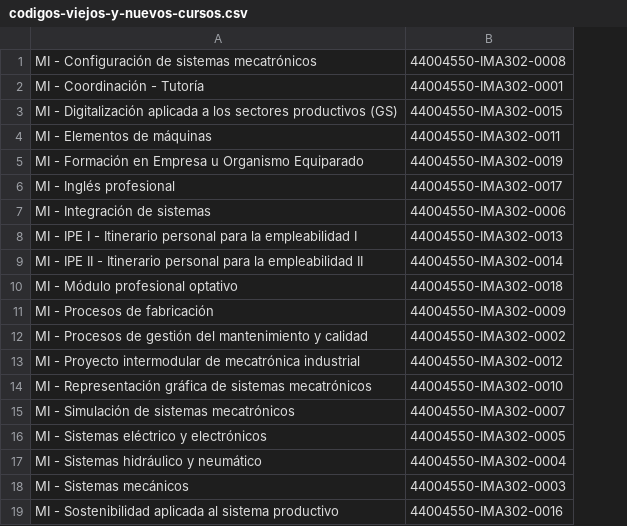
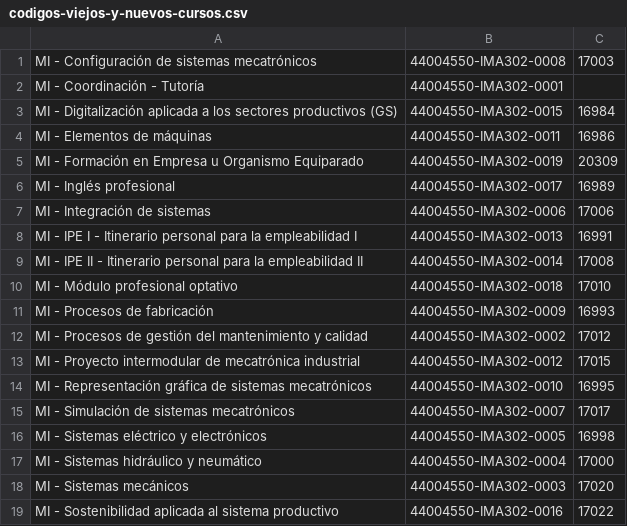
Before and after one commit to FPVirtual/moodle-docker-deploy, a CSV file: procedimiento-inicio-curso/codigos-nuevos/codigos-viejos-y-nuevos-cursos.csv, drawn as a sheet; the diff names each change by its address in the sheet, - before the commit and + after, or states it on an @@ line.

```diff
--- a/procedimiento-inicio-curso/codigos-nuevos/codigos-viejos-y-nuevos-cursos.csv
+++ b/procedimiento-inicio-curso/codigos-nuevos/codigos-viejos-y-nuevos-cursos.csv
+column C, rows 1-19: 17003 |  | 16984 | 16986 | 20309 | 16989 | 17006 | 16991 | 17008 | 17010 | 16993 | 17012 | 17015 | 16995 | 17017 | 16998 | 17000 | 17020 | 17022
```
